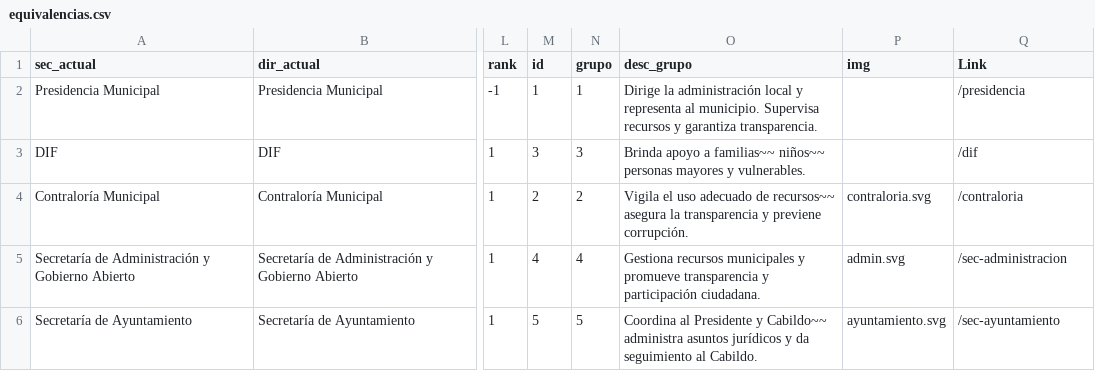
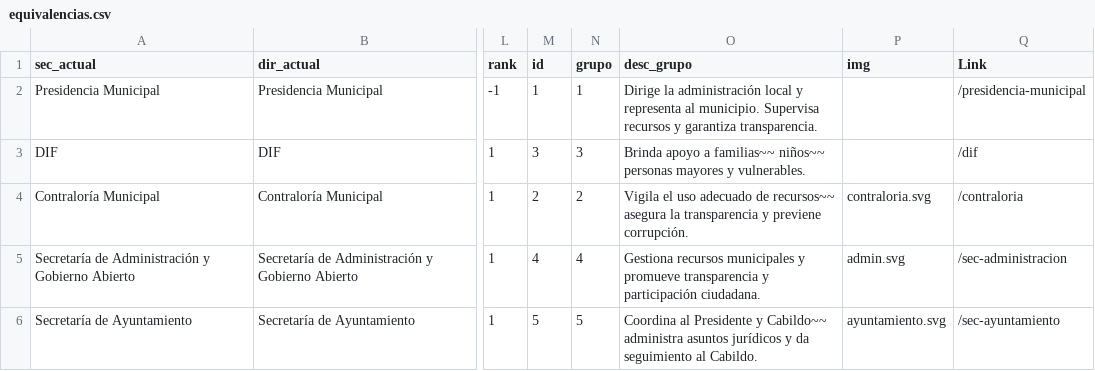
Before and after one commit to velverconsulting/soyjuarense-public, a CSV file: equivalencias.csv, drawn as a sheet; only a part is shown, gaps mark what is left out; the diff names each change by its address in the sheet, - before the commit and + after, or states it on an @@ line.

Commit message:
Updated file with CSV data from Google Sheets on 2024-11-16T21:15:48.452Z

```diff
--- a/equivalencias.csv
+++ b/equivalencias.csv
-Q2 (Link): /presidencia
+Q2 (Link): /presidencia-municipal
```
